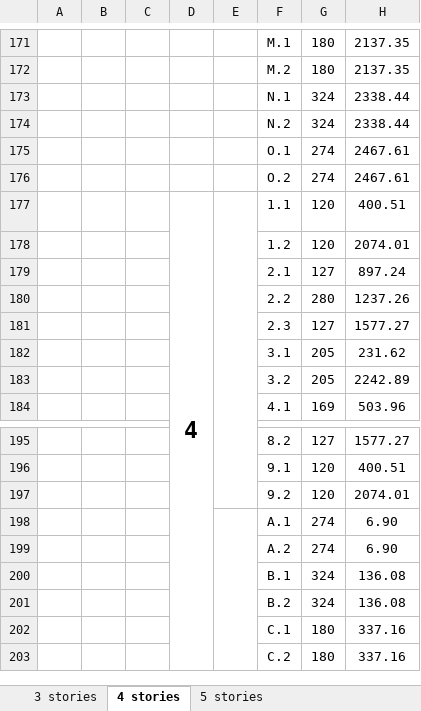
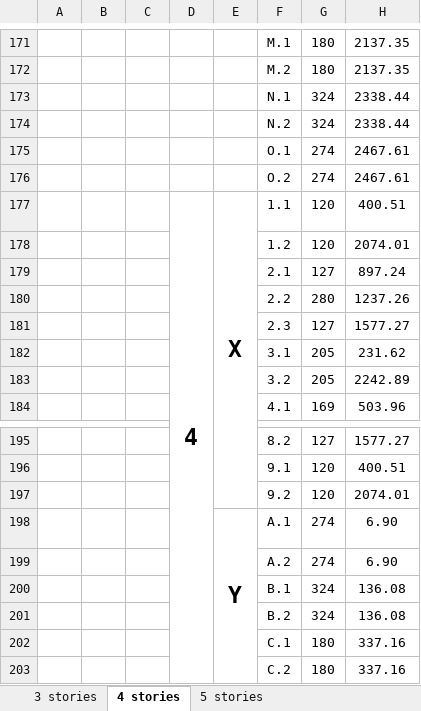
Before and after one commit to CS-433/ml-project-2-ai-ron-team, an Excel workbook: Files/Raw_Files/Design_C_HD.xlsx, sheet 4 stories, drawn as a sheet; only a part is shown, gaps mark what is left out; values as stored, in another font and other column widths than the file's, no borders; the diff names each change by its address in the sheet, - before the commit and + after, or states it on an @@ line.

```diff
--- a/Files/Raw_Files/Design_C_HD.xlsx (sheet 4 stories)
+++ b/Files/Raw_Files/Design_C_HD.xlsx (sheet 4 stories)
-E177: (empty)
+E177: X
-E198: (empty)
+E198: Y
```
Also changed, not shown: Files/Raw_Files/Design_C_ATS.xlsx, Files/Raw_Files/Design_D_ATS.xlsx, 14 other files.
